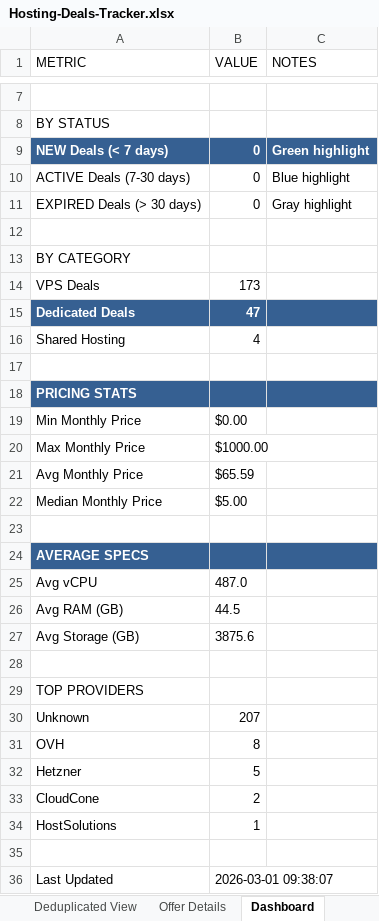
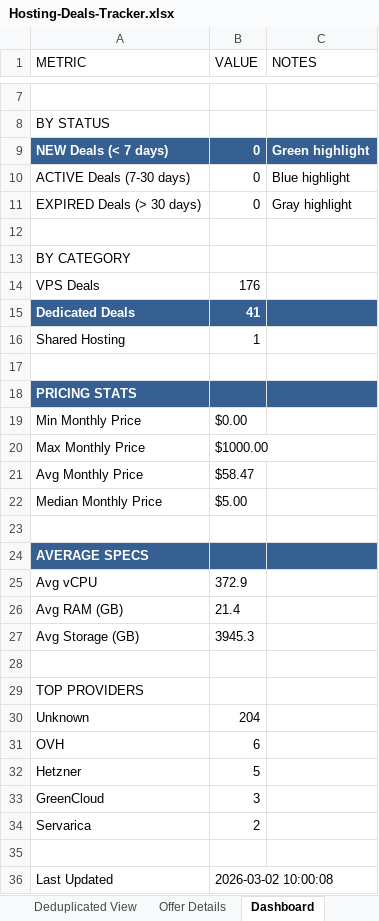
Before and after one commit to bojak83318/hosting-deals-tracker, an Excel workbook: output/Hosting-Deals-Tracker.xlsx, sheet Dashboard, drawn as a sheet; only a part is shown, gaps mark what is left out; values as stored, in another font and other column widths than the file's, no borders; removed rows and columns are numbered as before the commit, all else as after; the diff names each change by its address in the sheet, - before the commit and + after, or states it on an @@ line.

```diff
--- a/output/Hosting-Deals-Tracker.xlsx (sheet Dashboard)
+++ b/output/Hosting-Deals-Tracker.xlsx (sheet Dashboard)
-B14 (VALUE): 173
+B14 (VALUE): 176
-B15 (VALUE): 47
+B15 (VALUE): 41
-B16 (VALUE): 4
+B16 (VALUE): 1
-B21 (VALUE): $65.59
+B21 (VALUE): $58.47
-B25 (VALUE): 487.0
+B25 (VALUE): 372.9
-B26 (VALUE): 44.5
+B26 (VALUE): 21.4
-B27 (VALUE): 3875.6
+B27 (VALUE): 3945.3
-B30 (VALUE): 207
+B30 (VALUE): 204
-B31 (VALUE): 8
+B31 (VALUE): 6
+row 33: GreenCloud | 3
-A34 (METRIC): CloudCone
+A34 (METRIC): Servarica
-row 34: HostSolutions | 1
-B36 (VALUE): 2026-03-01 09:38:07
+B36 (VALUE): 2026-03-02 10:00:08
```
Also changed, not shown: sheet Deals Tracker, sheet Deduplicated View, sheet Raw Data, sheet Offer Details, 1 other file.
